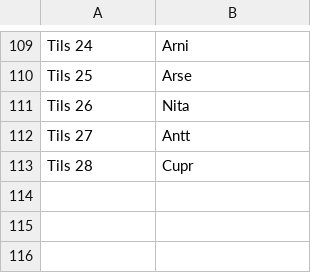
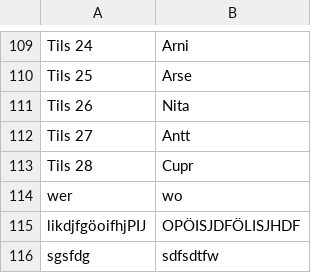
Before and after one commit to Gargamel19/PapaHomeo, a CSV file: res/data.csv, drawn as a sheet; only a part is shown, gaps mark what is left out; the diff names each change by its address in the sheet, - before the commit and + after, or states it on an @@ line.

```diff
--- a/res/data.csv
+++ b/res/data.csv
+row 114: wer | wo
+row 115: likdjfgöoifhjPIJ | OPÖISJDFÖLISJHDF
+row 116: sgsfdg | sdfsdtfw
```
Also changed, not shown: 4 other files.
